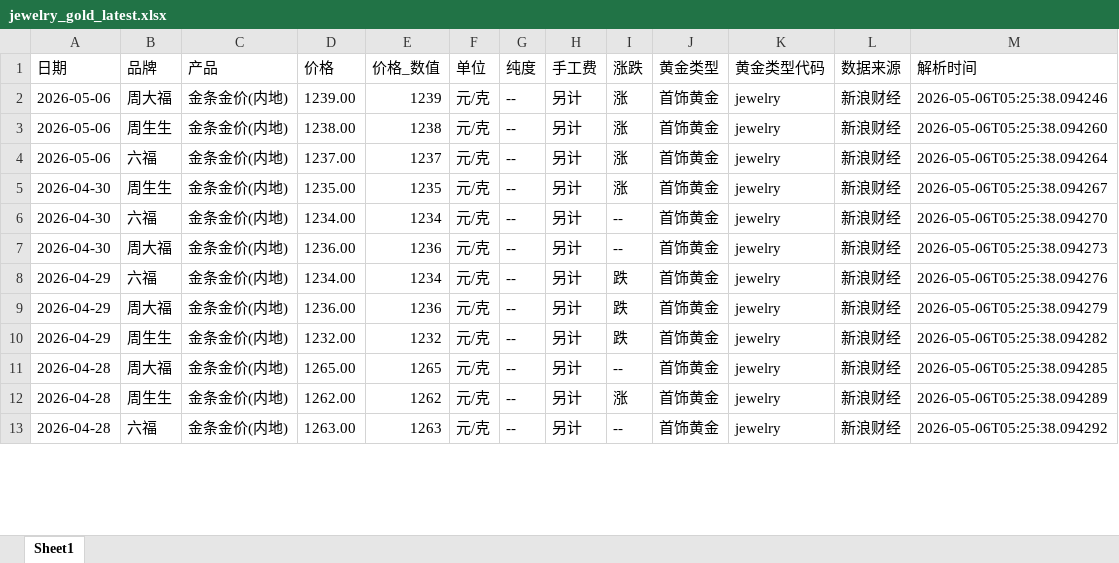
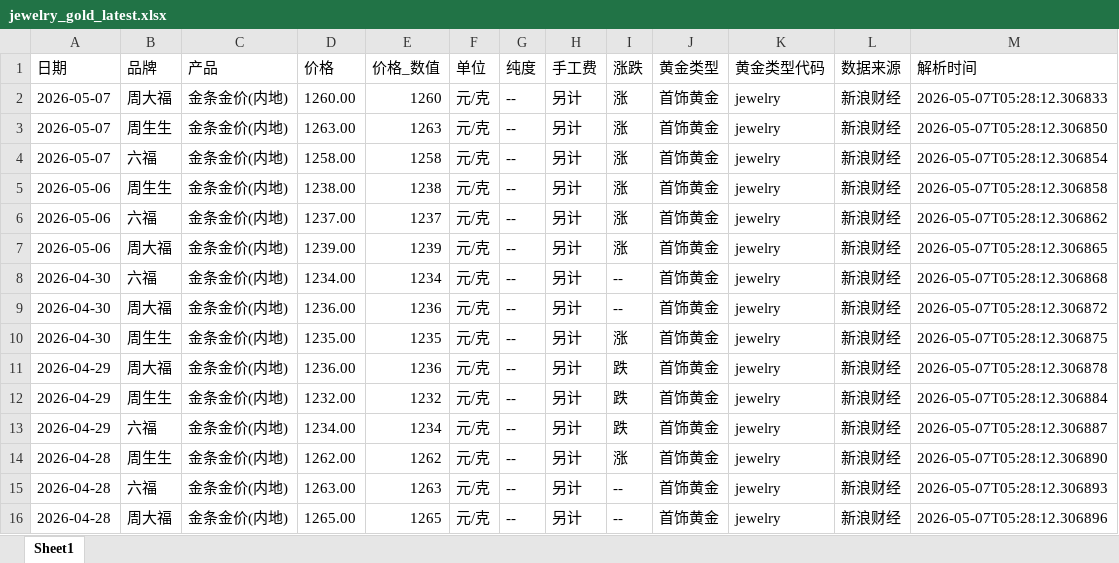
Before and after one commit to chengazhen/python-gold, an Excel workbook: jewelry_gold_latest.xlsx, sheet Sheet1, drawn as a sheet; only a part is shown; values as stored, in another font and other column widths than the file's, no borders; addresses are those after the commit; the diff covers the shown part only; the diff names each change by its address in the sheet, - before the commit and + after, or states it on an @@ line.

```diff
--- a/jewelry_gold_latest.xlsx (sheet Sheet1)
+++ b/jewelry_gold_latest.xlsx (sheet Sheet1)
-A2 (日期): 2026-05-06
+A2 (日期): 2026-05-07
-D2 (价格): 1239.00
+D2 (价格): 1260.00
-E2 (价格_数值): 1239
+E2 (价格_数值): 1260
-M2 (解析时间): 2026-05-06T05:25:38.094246
+M2 (解析时间): 2026-05-07T05:28:12.306833
+row 3: 2026-05-07 | 周生生 | 金条金价(内地) | 1263.00 | 1263 | 元/克 | -- | 另计 | 涨 | 首饰黄金 | jewelry | 新浪财经 | 2026-05-07T05:28:12.306850
+row 4: 2026-05-07 | 六福 | 金条金价(内地) | 1258.00 | 1258 | 元/克 | -- | 另计 | 涨 | 首饰黄金 | jewelry | 新浪财经 | 2026-05-07T05:28:12.306854
-M5 (解析时间): 2026-05-06T05:25:38.094260
+M5 (解析时间): 2026-05-07T05:28:12.306858
-M6 (解析时间): 2026-05-06T05:25:38.094264
+M6 (解析时间): 2026-05-07T05:28:12.306862
-A7 (日期): 2026-04-30
+A7 (日期): 2026-05-06
-B7 (品牌): 周生生
+B7 (品牌): 周大福
-D7 (价格): 1235.00
+D7 (价格): 1239.00
-E7 (价格_数值): 1235
+E7 (价格_数值): 1239
-M7 (解析时间): 2026-05-06T05:25:38.094267
+M7 (解析时间): 2026-05-07T05:28:12.306865
-M8 (解析时间): 2026-05-06T05:25:38.094270
+M8 (解析时间): 2026-05-07T05:28:12.306868
-M9 (解析时间): 2026-05-06T05:25:38.094273
+M9 (解析时间): 2026-05-07T05:28:12.306872
-A10 (日期): 2026-04-29
+A10 (日期): 2026-04-30
-B10 (品牌): 六福
+B10 (品牌): 周生生
-D10 (价格): 1234.00
+D10 (价格): 1235.00
-E10 (价格_数值): 1234
+E10 (价格_数值): 1235
-I10 (涨跌): 跌
+I10 (涨跌): 涨
-M10 (解析时间): 2026-05-06T05:25:38.094276
+M10 (解析时间): 2026-05-07T05:28:12.306875
-M11 (解析时间): 2026-05-06T05:25:38.094279
+M11 (解析时间): 2026-05-07T05:28:12.306878
-M12 (解析时间): 2026-05-06T05:25:38.094282
+M12 (解析时间): 2026-05-07T05:28:12.306884
-A13 (日期): 2026-04-28
+A13 (日期): 2026-04-29
-B13 (品牌): 周大福
+B13 (品牌): 六福
-D13 (价格): 1265.00
+D13 (价格): 1234.00
-E13 (价格_数值): 1265
+E13 (价格_数值): 1234
-I13 (涨跌): --
+I13 (涨跌): 跌
-M13 (解析时间): 2026-05-06T05:25:38.094285
+M13 (解析时间): 2026-05-07T05:28:12.306887
-M14 (解析时间): 2026-05-06T05:25:38.094289
+M14 (解析时间): 2026-05-07T05:28:12.306890
-M15 (解析时间): 2026-05-06T05:25:38.094292
+M15 (解析时间): 2026-05-07T05:28:12.306893
+row 16: 2026-04-28 | 周大福 | 金条金价(内地) | 1265.00 | 1265 | 元/克 | -- | 另计 | -- | 首饰黄金 | jewelry | 新浪财经 | 2026-05-07T05:28:12.306896
```
Also changed, not shown: 6 added rows, 9 removed rows and 57 edited cells elsewhere in this sheet, combined_gold_data.xlsx, gold_bar_latest.xlsx, 11 other files.
